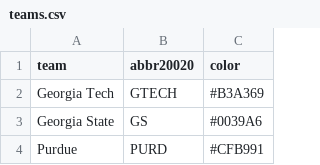
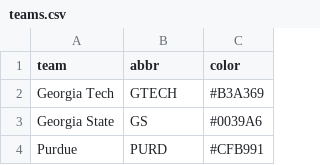
Before and after one commit to iliana/20020-map, a CSV file: data/teams.csv, drawn as a sheet; only a part is shown.

Commit message:
just call it abbr

```diff
--- a/data/teams.csv
+++ b/data/teams.csv
@@ -1,2 +1,2 @@
-team,abbr20020,color
+team,abbr,color
 Georgia Tech,GTECH,#B3A369
```
